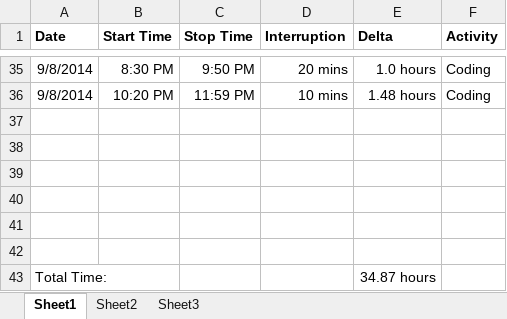
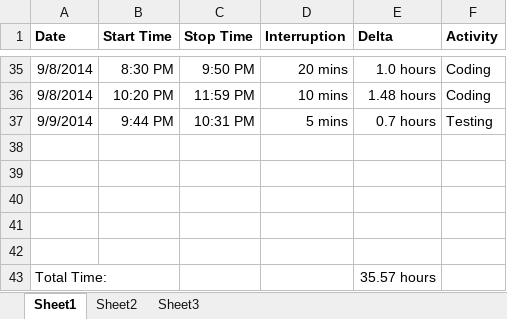
Before and after one commit to anickle060193/deck_old, an Excel workbook: Time Log.xlsx, sheet Sheet1, drawn as a sheet; only a part is shown, gaps mark what is left out; values as stored, in another font and other column widths than the file's, no borders; removed rows and columns are numbered as before the commit, all else as after; the diff names each change by its address in the sheet, - before the commit and + after, or states it on an @@ line.

```diff
--- a/Time Log.xlsx (sheet Sheet1)
+++ b/Time Log.xlsx (sheet Sheet1)
+row 37: 9/9/2014 | 9:44 PM | 10:31 PM | 5 mins | 0.7 hours | Testing
-row 42: (empty)
-E43 (Delta): 34.87 hours
+E43 (Delta): 35.57 hours
```
Also changed, not shown: sheet Sheet2, formulas that keep their value, charts or pictures, 5 other files.
